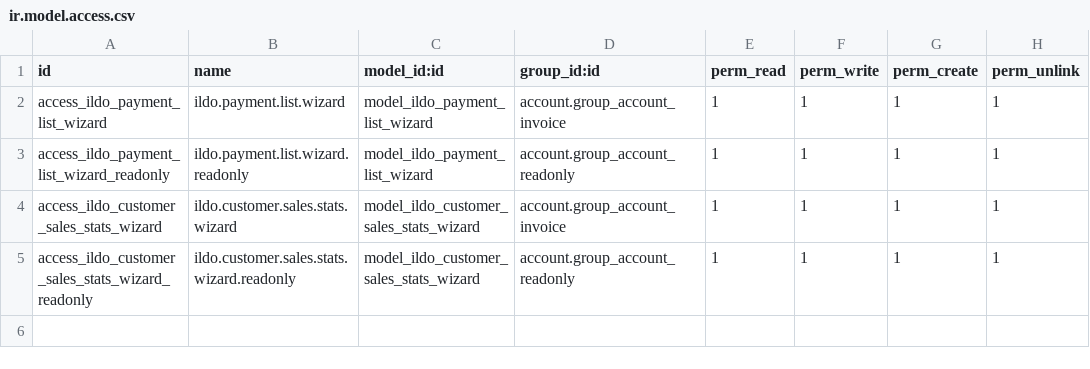
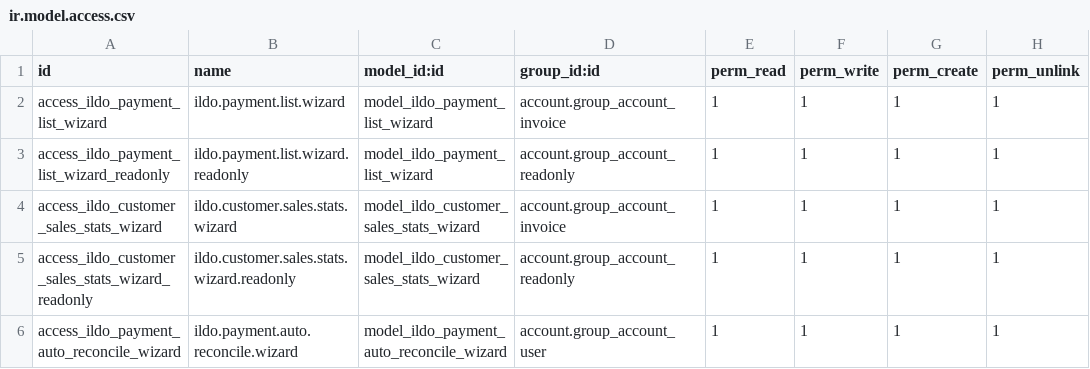
Before and after one commit to icominnova/common_19, a CSV file: Custom_layouts_models_ILDO_OIL/security/ir.model.access.csv, drawn as a sheet; the diff names each change by its address in the sheet, - before the commit and + after, or states it on an @@ line.

Commit message:
add auto reconcile

```diff
--- a/Custom_layouts_models_ILDO_OIL/security/ir.model.access.csv
+++ b/Custom_layouts_models_ILDO_OIL/security/ir.model.access.csv
+row 6: access_ildo_payment_auto_reconcile_wizard | ildo.payment.auto.reconcile.wizard | model_ildo_payment_auto_reconcile_wizard | account.group_account_user | 1 | 1 | 1 | 1
```
Also changed, not shown: 13 other files.
